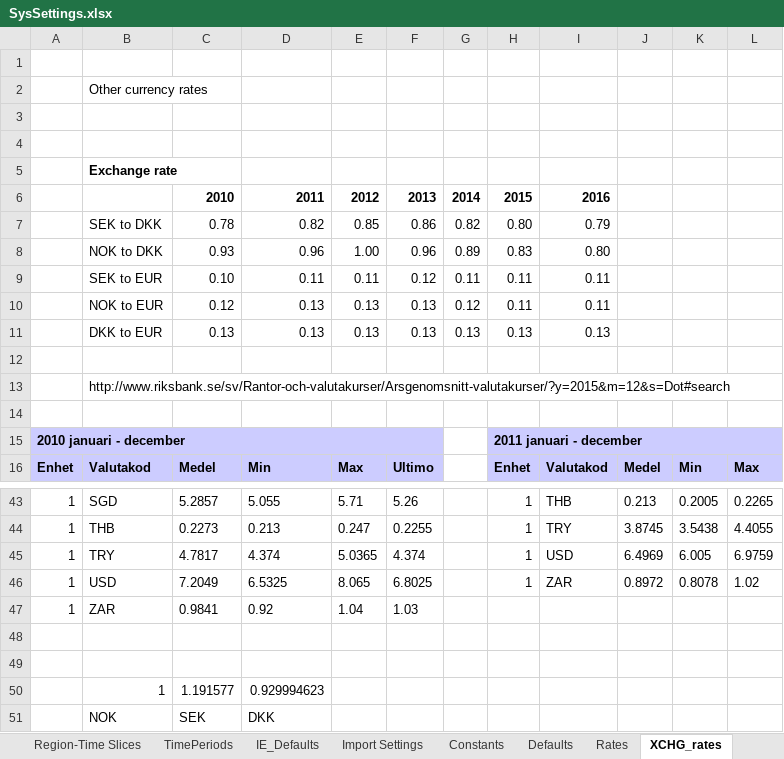
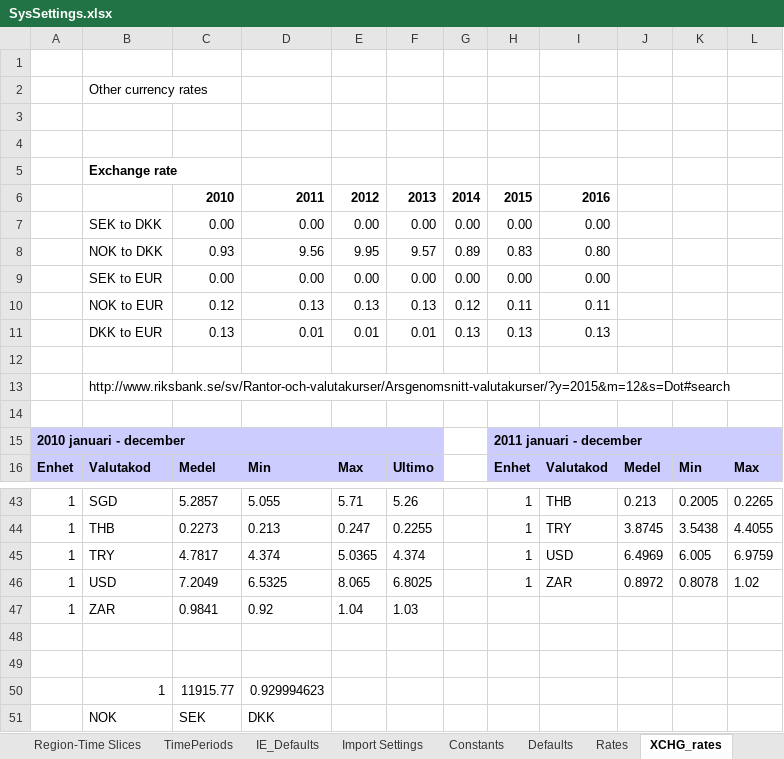
Before and after one commit to AdamVejstrup/Bachelor, an Excel workbook: TIMES-DE/SysSettings.xlsx, sheet XCHG_rates, drawn as a sheet; only a part is shown, gaps mark what is left out; values as stored, in another font and other column widths than the file's, no borders; the diff names each change by its address in the sheet, - before the commit and + after, or states it on an @@ line.

```diff
--- a/TIMES-DE/SysSettings.xlsx (sheet XCHG_rates)
+++ b/TIMES-DE/SysSettings.xlsx (sheet XCHG_rates)
-C7: 0.78
+C7: 0.00
-D7: 0.82
+D7: 0.00
-E7: 0.85
+E7: 0.00
-F7: 0.86
+F7: 0.00
-G7: 0.82
+G7: 0.00
-H7: 0.80
+H7: 0.00
-I7: 0.79
+I7: 0.00
-D8: 0.96
+D8: 9.56
-E8: 1.00
+E8: 9.95
-F8: 0.96
+F8: 9.57
-C9: 0.10
+C9: 0.00
-D9: 0.11
+D9: 0.00
-E9: 0.11
+E9: 0.00
-F9: 0.12
+F9: 0.00
-G9: 0.11
+G9: 0.00
-H9: 0.11
+H9: 0.00
-I9: 0.11
+I9: 0.00
-D11: 0.13
+D11: 0.01
-E11: 0.13
+E11: 0.01
-F11: 0.13
+F11: 0.01
-C50: 1.191577
+C50: 11915.77
```
Also changed, not shown: sheet Constants, sheet Import Settings, charts or pictures, TIMES-DE/SuppXLS/Scen_TRA_Maxshare_Constraint.xlsx, 2 other files.
